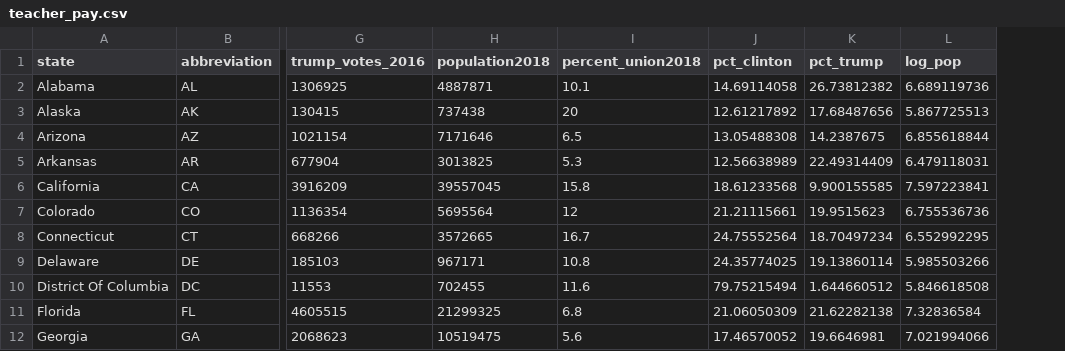
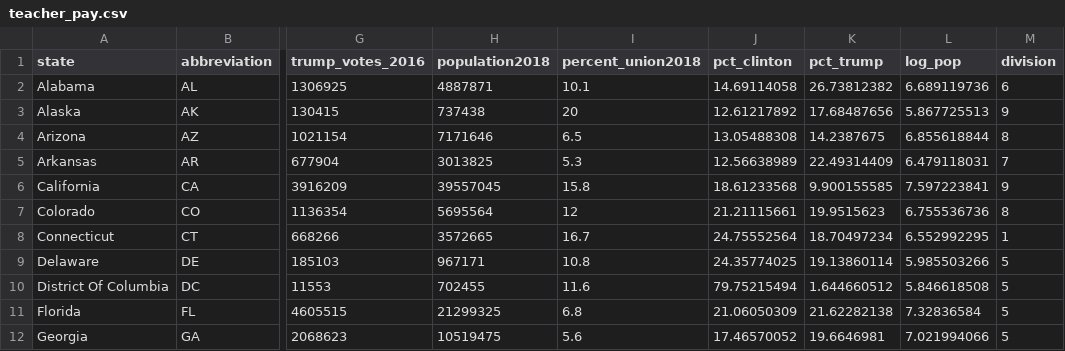
Before and after one commit to McCartneyAC/teacher_pay, a CSV file: teacher_pay.csv, drawn as a sheet; only a part is shown, gaps mark what is left out; the diff names each change by its address in the sheet, - before the commit and + after, or states it on an @@ line.

Commit message:
add variable for census admin divisions (9)

```diff
--- a/teacher_pay.csv
+++ b/teacher_pay.csv
+column M (division), rows 2-12: 6 | 9 | 8 | 7 | 9 | 8 | 1 | 5 | 5 | 5 | 5
```
